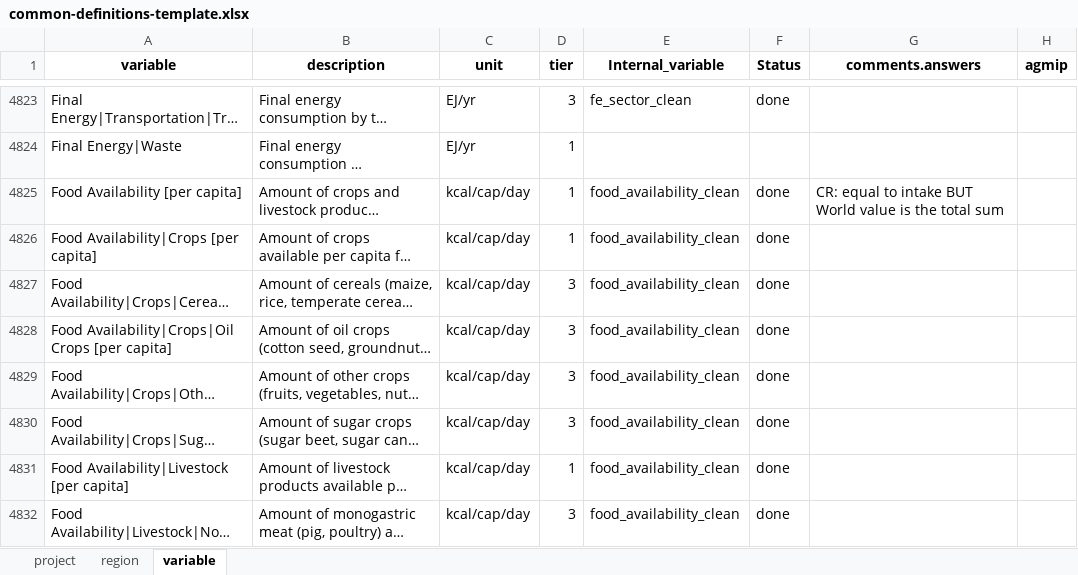
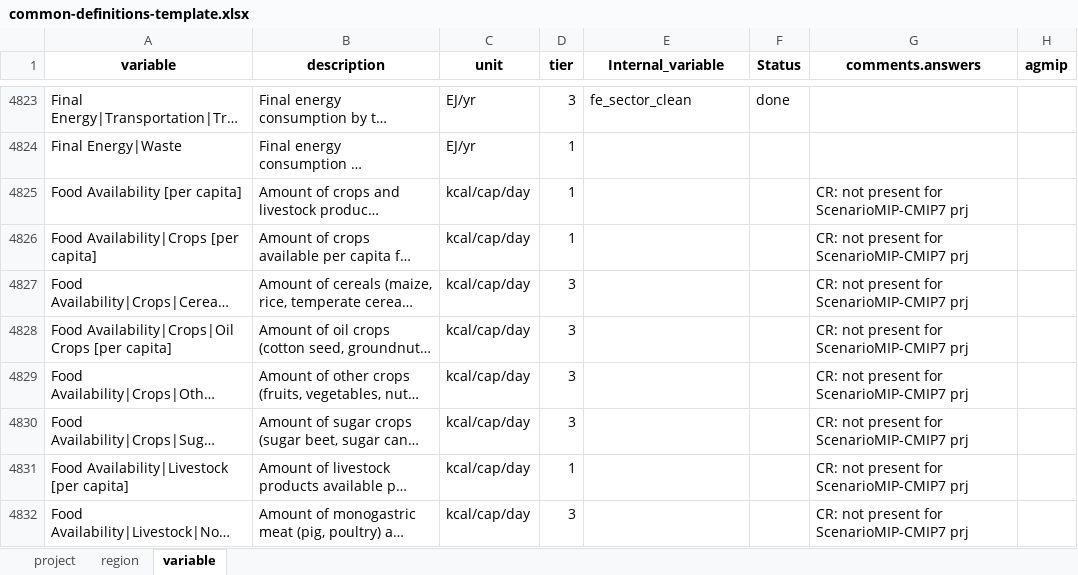
Before and after one commit to GCAM-KAIST/gcamreport-kaist, an Excel workbook: inst/extdata/template/GCAM7.1/common-definitions-template.xlsx, sheet variable, drawn as a sheet; only a part is shown, gaps mark what is left out; long unchanged cells end in …; values as stored, in another font and other column widths than the file's, no borders; the diff covers the shown part only; the diff names each change by its address in the sheet, - before the commit and + after, or states it on an @@ line.

Commit message:
ComDef: update template

```diff
--- a/inst/extdata/template/GCAM7.1/common-definitions-template.xlsx (sheet variable)
+++ b/inst/extdata/template/GCAM7.1/common-definitions-template.xlsx (sheet variable)
-E4825:E4832 (Internal_variable): food_availability_clean
+E4825:E4832 (Internal_variable): (empty)
-F4825:F4832 (Status): done
+F4825:F4832 (Status): (empty)
-G4825 (comments.answers): CR: equal to intake BUT World value is the total sum
+G4825 (comments.answers): CR: not present for ScenarioMIP-CMIP7 prj
-G4826:G4832 (comments.answers): (empty)
+G4826:G4832 (comments.answers): CR: not present for ScenarioMIP-CMIP7 prj
```
Also changed, not shown: 1 added row and 107 edited cells elsewhere in this sheet, sheet region, inst/extdata/template/GCAM7.0/common-definitions-template.xlsx, inst/extdata/template/GCAM7.2/common-definitions-template.xlsx, 13 other files.
